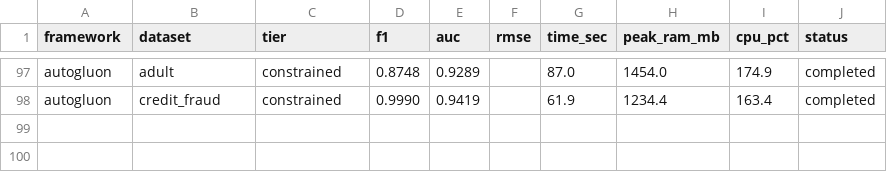
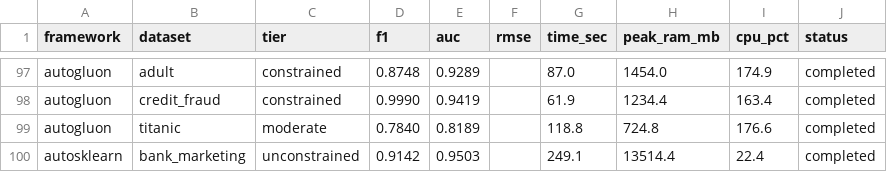
Before and after one commit to campofo/automl-tabular, a CSV file: results/logs.csv, drawn as a sheet; only a part is shown, gaps mark what is left out; the diff names each change by its address in the sheet, - before the commit and + after, or states it on an @@ line.

Commit message:
Checkpoint: serialized stages, autosklearn finishing (99 cells)

```diff
--- a/results/logs.csv
+++ b/results/logs.csv
+row 99: autogluon | titanic | moderate | 0.7840 | 0.8189 |  | 118.8 | 724.8 | 176.6 | completed
+row 100: autosklearn | bank_marketing | unconstrained | 0.9142 | 0.9503 |  | 249.1 | 13514.4 | 22.4 | completed
```
